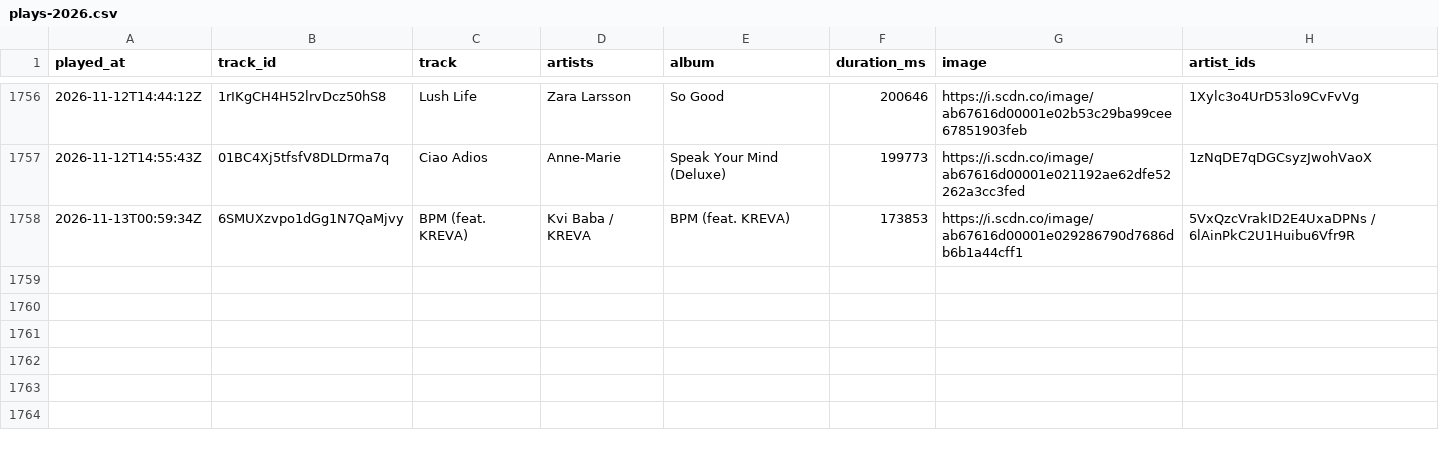
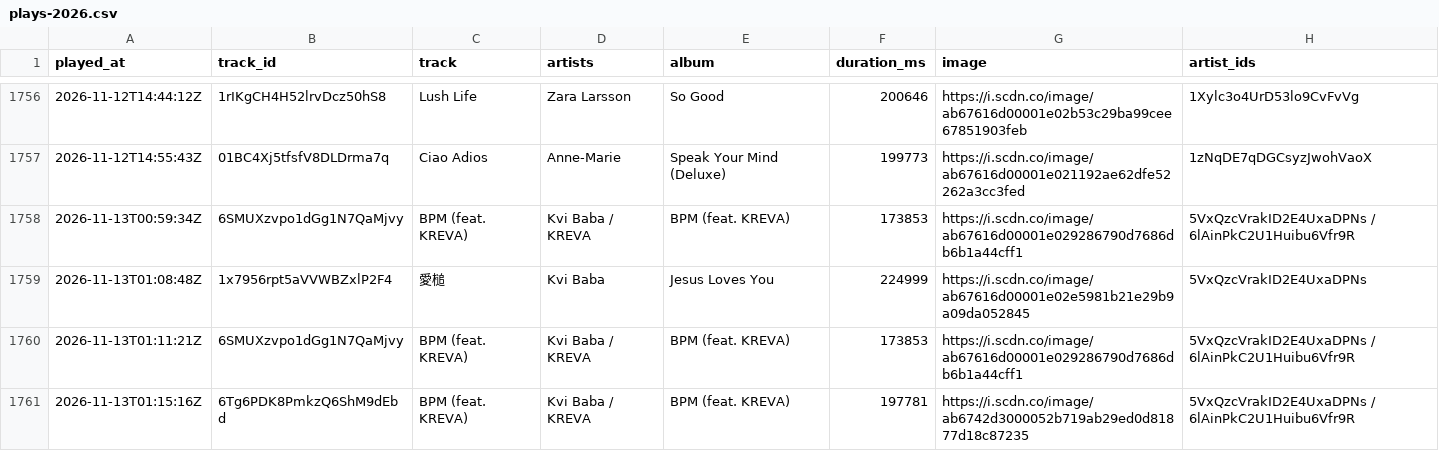
Before and after one commit to arashi-oym/spotify-log, a CSV file: data/plays-2026.csv, drawn as a sheet; only a part is shown, gaps mark what is left out.

```diff
--- a/data/plays-2026.csv
+++ b/data/plays-2026.csv
@@ -1758 +1758,4 @@ played_at,track_id,track,artists,album,duration_ms,image,artist_ids
 2026-11-13T00:59:34Z,6SMUXzvpo1dGg1N7QaMjvy,BPM (feat. KREVA),Kvi Baba / KREVA,BPM (feat. KREVA),173853,https://i.scdn.co/image/ab67616d00001e029286790d7686db6b1a44cff1,5VxQzcVrakID2E4UxaDPNs / 6lAinPkC2U1Huibu6Vfr9R
+2026-11-13T01:08:48Z,1x7956rpt5aVVWBZxlP2F4,愛槌,Kvi Baba,Jesus Loves You,224999,https://i.scdn.co/image/ab67616d00001e02e5981b21e29b9a09da052845,5VxQzcVrakID2E4UxaDPNs
+2026-11-13T01:11:21Z,6SMUXzvpo1dGg1N7QaMjvy,BPM (feat. KREVA),Kvi Baba / KREVA,BPM (feat. KREVA),173853,https://i.scdn.co/image/ab67616d00001e029286790d7686db6b1a44cff1,5VxQzcVrakID2E4UxaDPNs / 6lAinPkC2U1Huibu6Vfr9R
+2026-11-13T01:15:16Z,6Tg6PDK8PmkzQ6ShM9dEbd,BPM (feat. KREVA),Kvi Baba / KREVA,BPM (feat. KREVA),197781,https://i.scdn.co/image/ab6742d3000052b719ab29ed0d81877d18c87235,5VxQzcVrakID2E4UxaDPNs / 6lAinPkC2U1Huibu6Vfr9R
```
Also changed, not shown: 2 other files.
